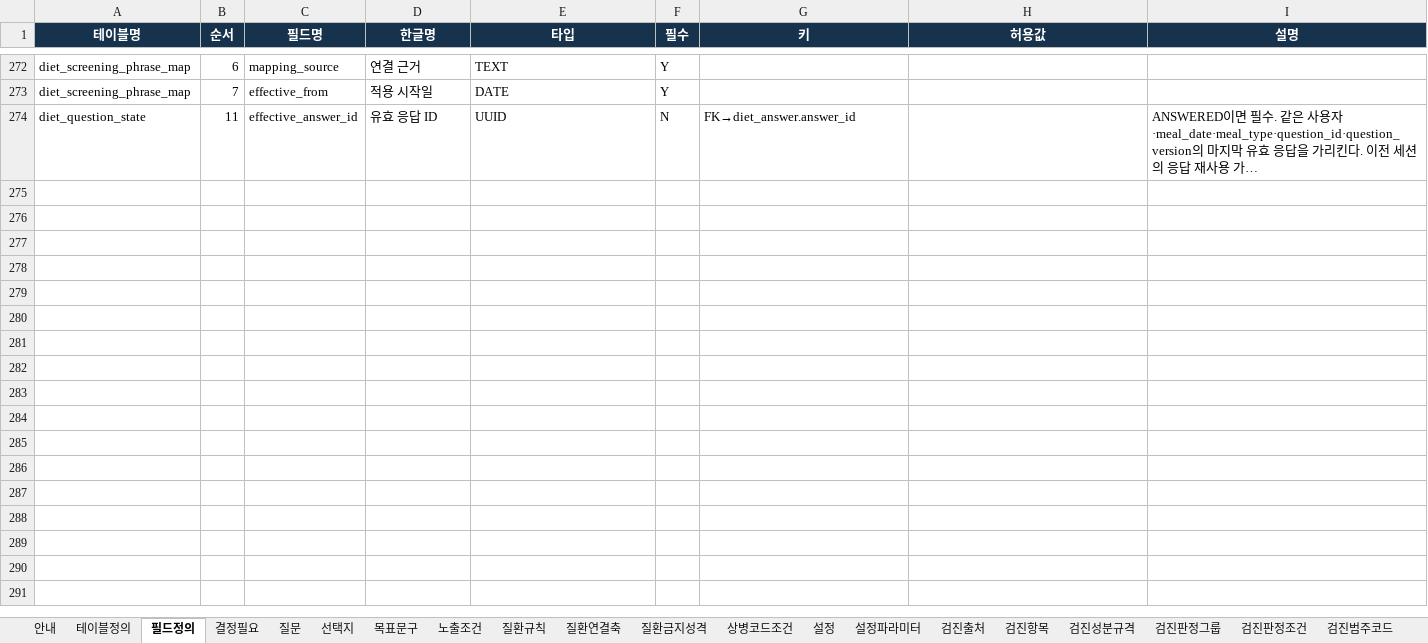
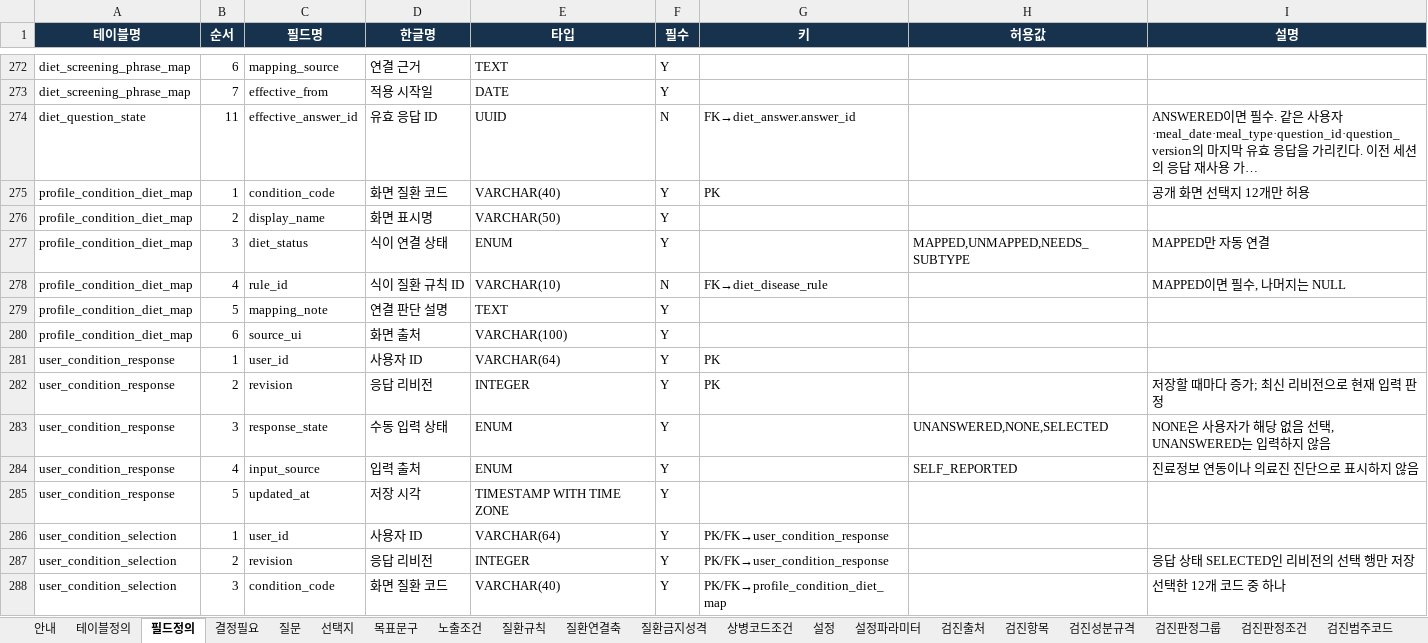
Before and after one commit to srleeinkorea/Project_maiReport, an Excel workbook: outputs/식이_개발전달_20260923/maiReport_식이_개발전달_데이터계약_v1.0.0.xlsx, sheet 필드정의, drawn as a sheet; only a part is shown, gaps mark what is left out; long unchanged cells end in …; values as stored, in another font and other column widths than the file's, no borders; table styles not drawn; the diff names each change by its address in the sheet, - before the commit and + after, or states it on an @@ line.

```diff
--- a/outputs/식이_개발전달_20260923/maiReport_식이_개발전달_데이터계약_v1.0.0.xlsx (sheet 필드정의)
+++ b/outputs/식이_개발전달_20260923/maiReport_식이_개발전달_데이터계약_v1.0.0.xlsx (sheet 필드정의)
+row 275: profile_condition_diet_map | 1 | condition_code | 화면 질환 코드 | VARCHAR(40) | Y | PK |  | 공개 화면 선택지 12개만 허용
+row 276: profile_condition_diet_map | 2 | display_name | 화면 표시명 | VARCHAR(50) | Y
+row 277: profile_condition_diet_map | 3 | diet_status | 식이 연결 상태 | ENUM | Y |  | MAPPED,UNMAPPED,NEEDS_SUBTYPE | MAPPED만 자동 연결
+row 278: profile_condition_diet_map | 4 | rule_id | 식이 질환 규칙 ID | VARCHAR(10) | N | FK→diet_disease_rule |  | MAPPED이면 필수, 나머지는 NULL
+row 279: profile_condition_diet_map | 5 | mapping_note | 연결 판단 설명 | TEXT | Y
+row 280: profile_condition_diet_map | 6 | source_ui | 화면 출처 | VARCHAR(100) | Y
+row 281: user_condition_response | 1 | user_id | 사용자 ID | VARCHAR(64) | Y | PK
+row 282: user_condition_response | 2 | revision | 응답 리비전 | INTEGER | Y | PK |  | 저장할 때마다 증가; 최신 리비전으로 현재 입력 판정
+row 283: user_condition_response | 3 | response_state | 수동 입력 상태 | ENUM | Y |  | UNANSWERED,NONE,SELECTED | NONE은 사용자가 해당 없음 선택, UNANSWERED는 입력하지 않음
+row 284: user_condition_response | 4 | input_source | 입력 출처 | ENUM | Y |  | SELF_REPORTED | 진료정보 연동이나 의료진 진단으로 표시하지 않음
+row 285: user_condition_response | 5 | updated_at | 저장 시각 | TIMESTAMP WITH TIME ZONE | Y
+row 286: user_condition_selection | 1 | user_id | 사용자 ID | VARCHAR(64) | Y | PK/FK→user_condition_response
+row 287: user_condition_selection | 2 | revision | 응답 리비전 | INTEGER | Y | PK/FK→user_condition_response |  | 응답 상태 SELECTED인 리비전의 선택 행만 저장
+row 288: user_condition_selection | 3 | condition_code | 화면 질환 코드 | VARCHAR(40) | Y | PK/FK→profile_condition_diet_map |  | 선택한 12개 코드 중 하나
```
Also changed, not shown: sheet 테이블정의, sheet 검증규칙, sheet 결정필요, other sheet tabs, 1 other file.
